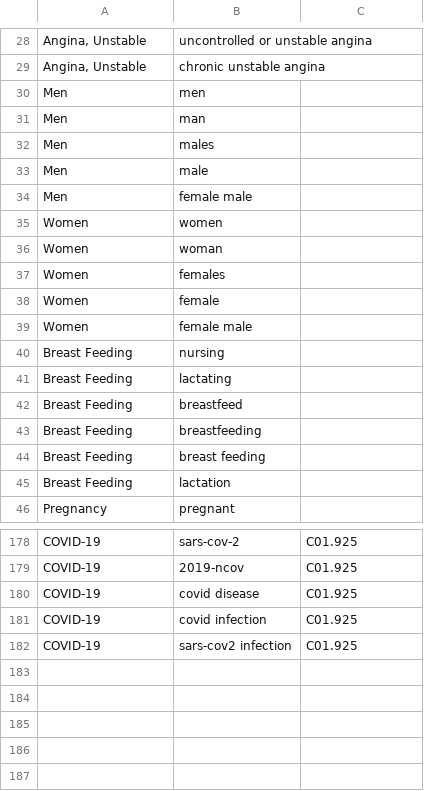
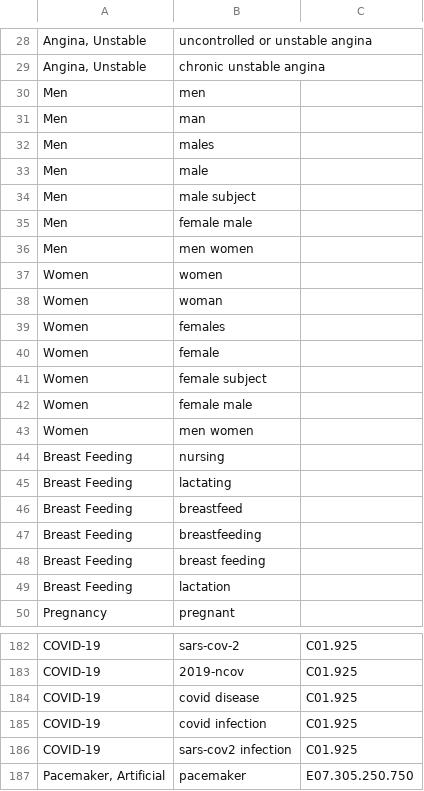
Before and after one commit to facebookresearch/Clinical-Trial-Parser, a TSV file: data/mesh/custom_mesh_concepts_p1.tsv, drawn as a sheet; only a part is shown, gaps mark what is left out.

```diff
--- a/data/mesh/custom_mesh_concepts_p1.tsv
+++ b/data/mesh/custom_mesh_concepts_p1.tsv
@@ -33,3 +33,5 @@ Men	males
 Men	male
+Men	male subject
 Men	female male
+Men	men women
 Women	women
@@ -38,3 +40,5 @@ Women	females
 Women	female
+Women	female subject
 Women	female male
+Women	men women
 Breast Feeding	nursing
@@ -182 +186,2 @@ COVID-19	covid infection	C01.925
 COVID-19	sars-cov2 infection	C01.925
+Pacemaker, Artificial	pacemaker	E07.305.250.750
```
Also changed, not shown: 2 other files.
